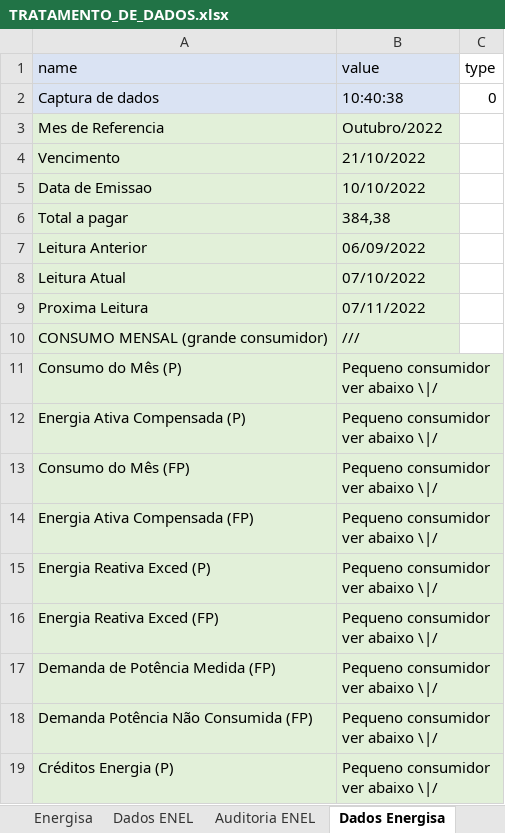
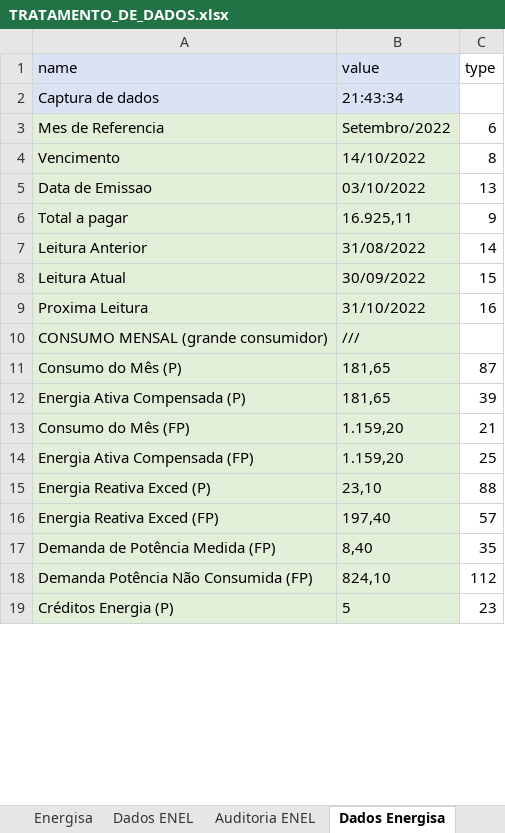
Before and after one commit to andreguarialm/PDF_Miner-Faturas_Energia, an Excel workbook: TRATAMENTO_DE_DADOS.xlsx, sheet Dados Energisa, drawn as a sheet; only a part is shown; values as stored, in another font and other column widths than the file's, no borders; the diff covers the shown part only; the diff names each change by its address in the sheet, - before the commit and + after, or states it on an @@ line.

```diff
--- a/TRATAMENTO_DE_DADOS.xlsx (sheet Dados Energisa)
+++ b/TRATAMENTO_DE_DADOS.xlsx (sheet Dados Energisa)
-B2 (value): 10:40:38
+B2 (value): 21:43:34
-C2 (type): 0
+C2 (type): (empty)
-B3 (value): Outubro/2022
+B3 (value): Setembro/2022
-C3 (type): (empty)
+C3 (type): 6
-B4 (value): 21/10/2022
+B4 (value): 14/10/2022
-C4 (type): (empty)
+C4 (type): 8
-B5 (value): 10/10/2022
+B5 (value): 03/10/2022
-C5 (type): (empty)
+C5 (type): 13
-B6 (value): 384,38
+B6 (value): 16.925,11
-C6 (type): (empty)
+C6 (type): 9
-B7 (value): 06/09/2022
+B7 (value): 31/08/2022
-C7 (type): (empty)
+C7 (type): 14
-B8 (value): 07/10/2022
+B8 (value): 30/09/2022
-C8 (type): (empty)
+C8 (type): 15
-B9 (value): 07/11/2022
+B9 (value): 31/10/2022
-C9 (type): (empty)
+C9 (type): 16
-B11:B12 (value): Pequeno consumidor ver abaixo \|/
+B11:B12 (value): 181,65
-C11 (type): (empty)
+C11 (type): 87
-C12 (type): (empty)
+C12 (type): 39
-B13:B14 (value): Pequeno consumidor ver abaixo \|/
+B13:B14 (value): 1.159,20
-C13 (type): (empty)
+C13 (type): 21
-C14 (type): (empty)
+C14 (type): 25
-B15 (value): Pequeno consumidor ver abaixo \|/
+B15 (value): 23,10
-C15 (type): (empty)
+C15 (type): 88
-B16 (value): Pequeno consumidor ver abaixo \|/
+B16 (value): 197,40
-C16 (type): (empty)
+C16 (type): 57
-B17 (value): Pequeno consumidor ver abaixo \|/
+B17 (value): 8,40
-C17 (type): (empty)
+C17 (type): 35
-B18 (value): Pequeno consumidor ver abaixo \|/
+B18 (value): 824,10
-C18 (type): (empty)
+C18 (type): 112
-B19 (value): Pequeno consumidor ver abaixo \|/
+B19 (value): 5
-C19 (type): (empty)
+C19 (type): 23
```
Also changed, not shown: 57 edited cells elsewhere in this sheet, sheet Energisa, sheet raw, sheet concat, sheet Auditoria Energisa, sheet Dados ENEL, sheet ENEL, formulas that keep their value, dados_fatura.xlsx, 4 other files.
